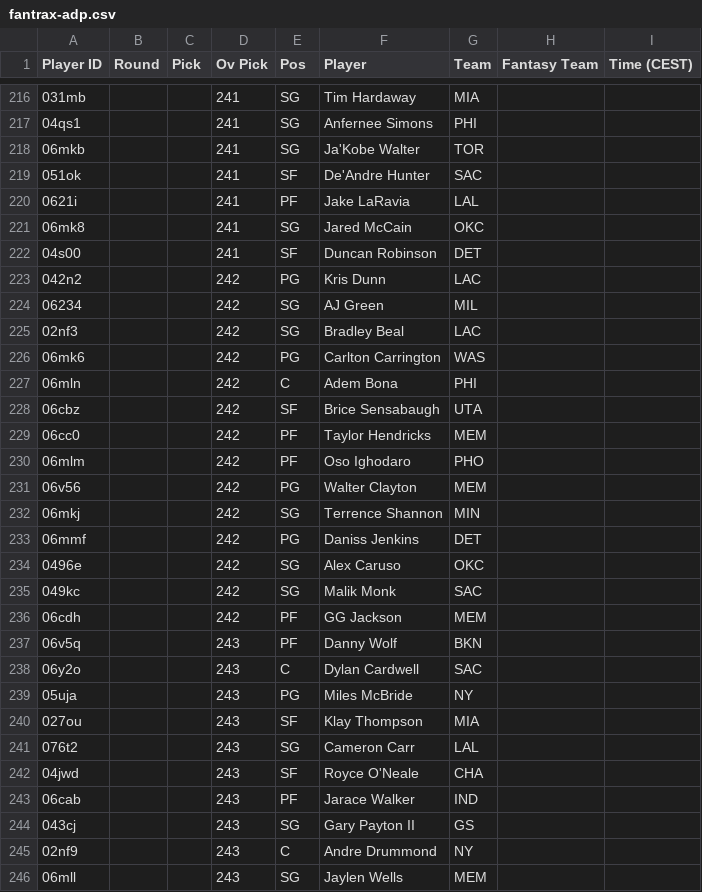
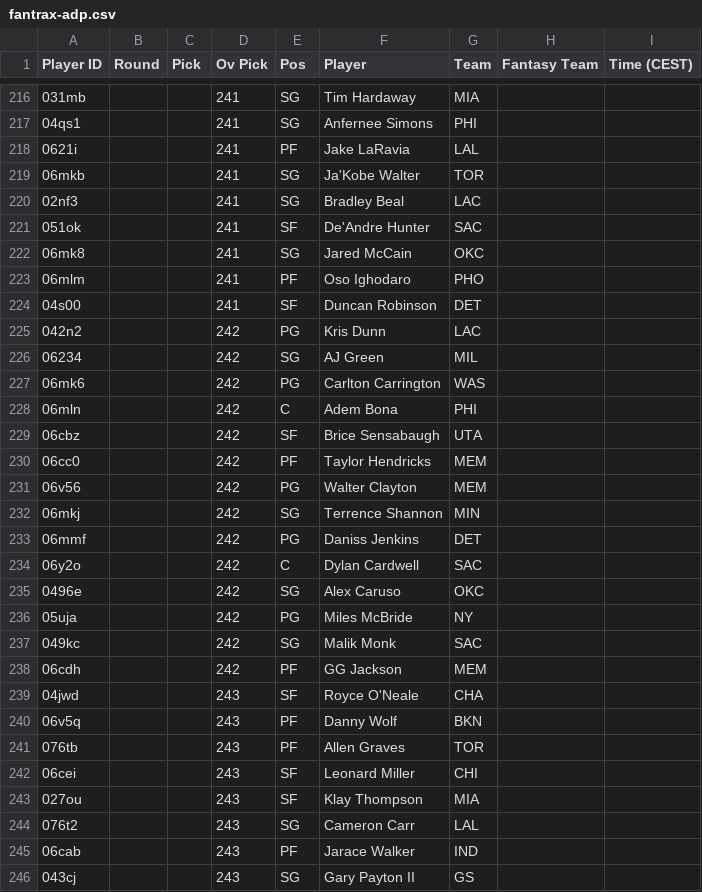
Before and after one commit to Pizzaratops/Taco-Tuesday-HQ, a CSV file: projections/data/fantrax-adp.csv, drawn as a sheet; only a part is shown, gaps mark what is left out; the shorter side is filled out with more unchanged rows; the diff covers the shown part only.

```diff
--- a/projections/data/fantrax-adp.csv
+++ b/projections/data/fantrax-adp.csv
@@ -217,6 +217,8 @@
 "04qs1","","","241","SG","Anfernee Simons","PHI","",""
+"0621i","","","241","PF","Jake LaRavia","LAL","",""
 "06mkb","","","241","SG","Ja'Kobe Walter","TOR","",""
+"02nf3","","","241","SG","Bradley Beal","LAC","",""
 "051ok","","","241","SF","De'Andre Hunter","SAC","",""
-"0621i","","","241","PF","Jake LaRavia","LAL","",""
 "06mk8","","","241","SG","Jared McCain","OKC","",""
+"06mlm","","","241","PF","Oso Ighodaro","PHO","",""
 "04s00","","","241","SF","Duncan Robinson","DET","",""
@@ -224,3 +226,2 @@
 "06234","","","242","SG","AJ Green","MIL","",""
-"02nf3","","","242","SG","Bradley Beal","LAC","",""
 "06mk6","","","242","PG","Carlton Carrington","WAS","",""
@@ -229,3 +230,2 @@
 "06cc0","","","242","PF","Taylor Hendricks","MEM","",""
-"06mlm","","","242","PF","Oso Ighodaro","PHO","",""
 "06v56","","","242","PG","Walter Clayton","MEM","",""
@@ -233,11 +233,13 @@
 "06mmf","","","242","PG","Daniss Jenkins","DET","",""
+"06y2o","","","242","C","Dylan Cardwell","SAC","",""
 "0496e","","","242","SG","Alex Caruso","OKC","",""
+"05uja","","","242","PG","Miles McBride","NY","",""
 "049kc","","","242","SG","Malik Monk","SAC","",""
 "06cdh","","","242","PF","GG Jackson","MEM","",""
+"04jwd","","","243","SF","Royce O'Neale","CHA","",""
 "06v5q","","","243","PF","Danny Wolf","BKN","",""
-"06y2o","","","243","C","Dylan Cardwell","SAC","",""
-"05uja","","","243","PG","Miles McBride","NY","",""
+"076tb","","","243","PF","Allen Graves","TOR","",""
+"06cei","","","243","SF","Leonard Miller","CHI","",""
 "027ou","","","243","SF","Klay Thompson","MIA","",""
 "076t2","","","243","SG","Cameron Carr","LAL","",""
-"04jwd","","","243","SF","Royce O'Neale","CHA","",""
 "06cab","","","243","PF","Jarace Walker","IND","",""
```
Also changed, not shown: 7 added rows, 5 removed rows, 12 moved rows and 18 edited cells elsewhere in this file, 1 other file.
